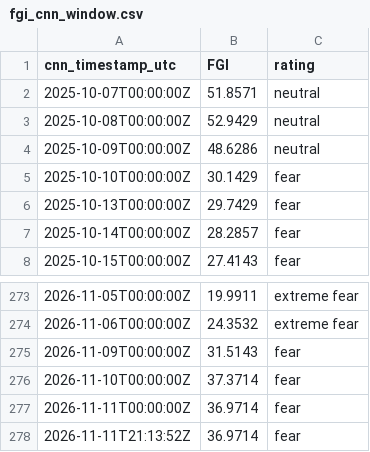
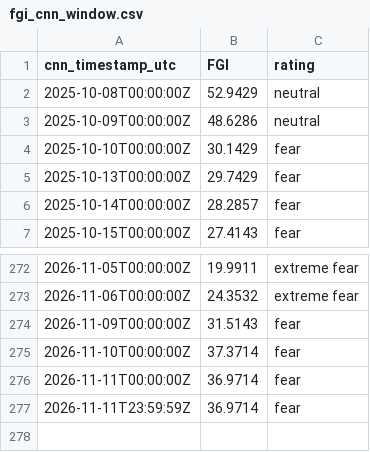
Before and after one commit to daifulee/fgi-public-data, a CSV file: data/fgi_cnn_window.csv, drawn as a sheet; only a part is shown, gaps mark what is left out.

```diff
--- a/data/fgi_cnn_window.csv
+++ b/data/fgi_cnn_window.csv
@@ -1,3 +1,2 @@
 cnn_timestamp_utc,FGI,rating
-2025-10-07T00:00:00Z,51.8571,neutral
 2025-10-08T00:00:00Z,52.9429,neutral
@@ -277,2 +276,2 @@ cnn_timestamp_utc,FGI,rating
 2026-11-11T00:00:00Z,36.9714,fear
-2026-11-11T21:13:52Z,36.9714,fear
+2026-11-11T23:59:59Z,36.9714,fear
```
Also changed, not shown: data/fgi_intraday.csv, 1 other file.
